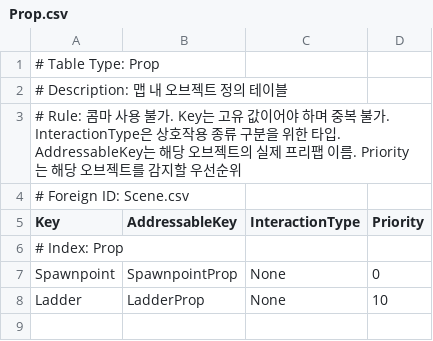
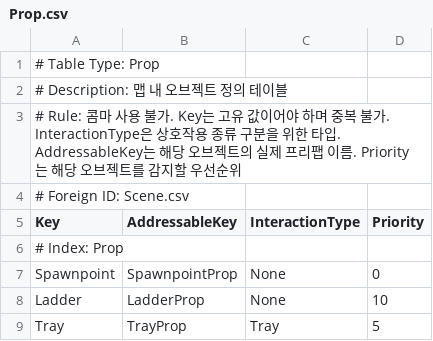
Before and after one commit to 99blanc/LateForDinner_Unity_CSharp, a CSV file: LateForDinner/Assets/Editor/Tables/Prop.csv, drawn as a sheet.

```diff
--- a/LateForDinner/Assets/Editor/Tables/Prop.csv
+++ b/LateForDinner/Assets/Editor/Tables/Prop.csv
@@ -8 +8,2 @@ Spawnpoint,SpawnpointProp,None,0
 Ladder,LadderProp,None,10
+Tray,TrayProp,Tray,5
```
Also changed, not shown: LateForDinner/Assets/Editor/Tables/Character.csv, LateForDinner/Assets/Editor/Tables/Localization_Console.csv, 46 other files.
